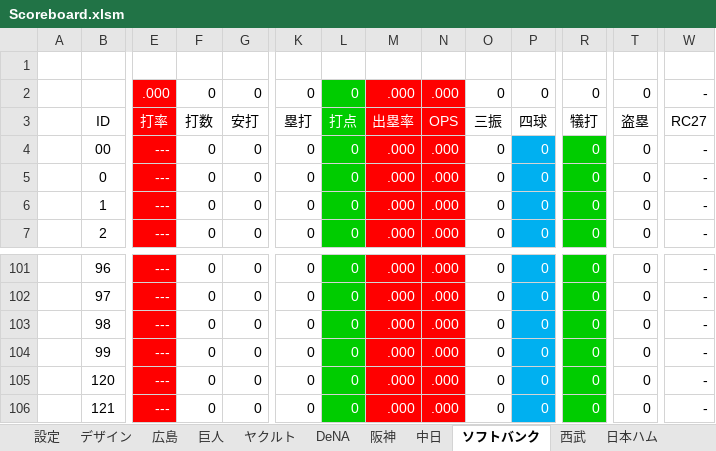
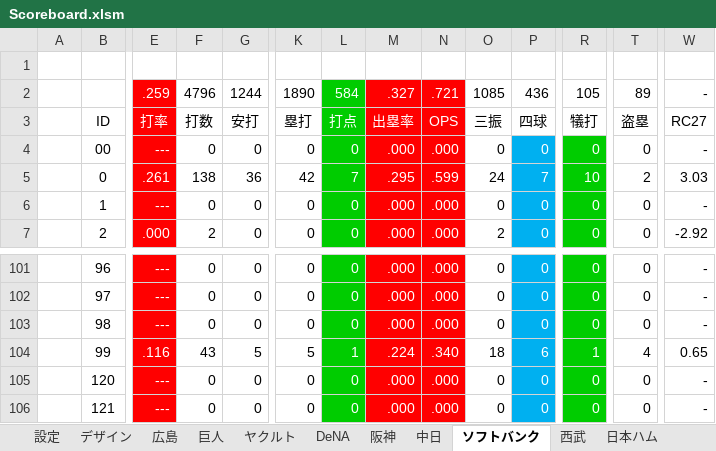
Before and after one commit to Rosariofan69/scoreboard_vue_, an Excel workbook: Scoreboard.xlsm, sheet ソフトバンク, drawn as a sheet; only a part is shown, gaps mark what is left out; values as stored, in another font and other column widths than the file's, no borders; removed rows and columns are numbered as before the commit, all else as after; rows hold the shown columns only; the diff covers the shown part only; the diff names each change by its address in the sheet, - before the commit and + after, or states it on an @@ line.

```diff
--- a/Scoreboard.xlsm (sheet ソフトバンク)
+++ b/Scoreboard.xlsm (sheet ソフトバンク)
-row 2:  |  | .000 | 0 | 0 | 0 | 0 | .000 | .000 | 0 | 0 | 0 | 0 | -
+row 2:  |  | .259 | 4796 | 1244 | 1890 | 584 | .327 | .721 | 1085 | 436 | 105 | 89 | -
-E5: ---
+E5: .261
-F5: 0
+F5: 138
-G5: 0
+G5: 36
-K5: 0
+K5: 42
-L5: 0
+L5: 7
-M5: .000
+M5: .295
-N5: .000
+N5: .599
-O5: 0
+O5: 24
-P5: 0
+P5: 7
-R5: 0
+R5: 10
-T5: 0
+T5: 2
-W5: -
+W5: 3.03
-E7: ---
+E7: .000
-F7: 0
+F7: 2
-O7: 0
+O7: 2
-W7: -
+W7: -2.92
-E104: ---
+E104: .116
-F104: 0
+F104: 43
-G104: 0
+G104: 5
-K104: 0
+K104: 5
-L104: 0
+L104: 1
-M104: .000
+M104: .224
-N104: .000
+N104: .340
-O104: 0
+O104: 18
-P104: 0
+P104: 6
-R104: 0
+R104: 1
-T104: 0
+T104: 4
-W104: -
+W104: 0.65
```
Also changed, not shown: 447 edited cells elsewhere in this sheet, sheet DeNA, sheet 日本, sheet 設定, sheet デザイン, sheet 成績仮置き場, other sheet tabs, formulas that keep their value, 3 other files.
